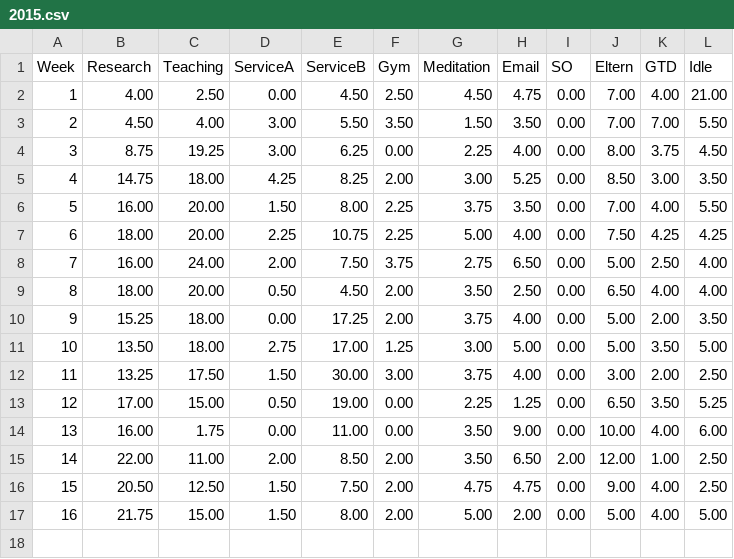
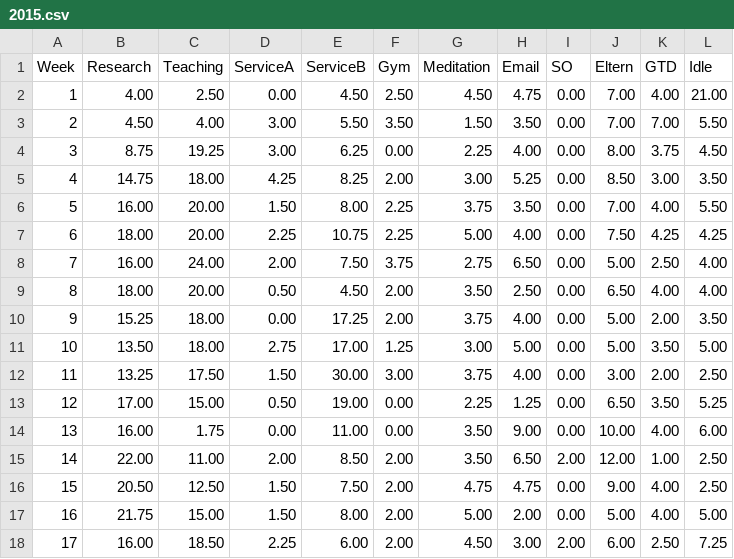
Before and after one commit to forero/Time, a CSV file: 2015.csv, drawn as a sheet; the diff names each change by its address in the sheet, - before the commit and + after, or states it on an @@ line.

Commit message:
semana 17

```diff
--- a/2015.csv
+++ b/2015.csv
+row 18: 17 | 16.00 | 18.50 | 2.25 | 6.00 | 2.00 | 4.50 | 3.00 | 2.00 | 6.00 | 2.50 | 7.25
```
